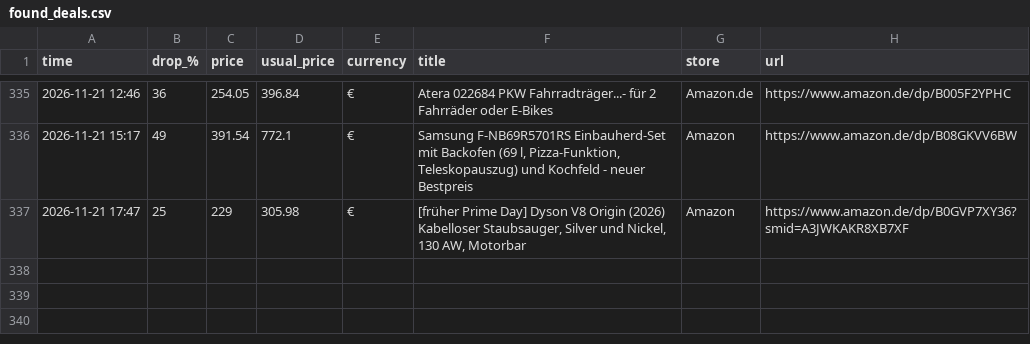
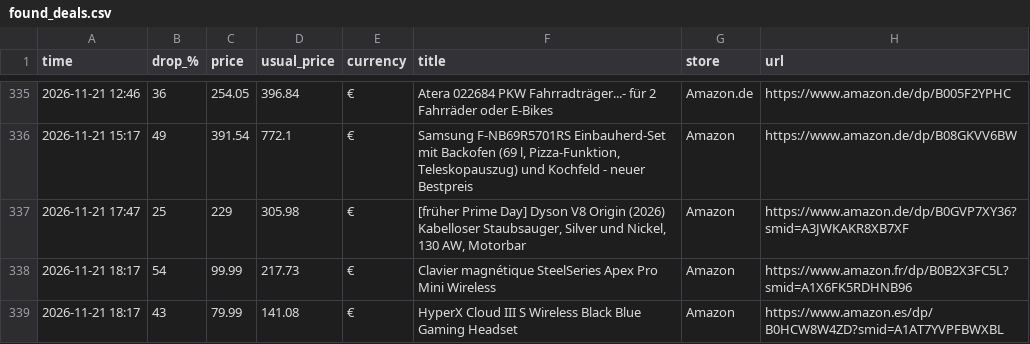
Before and after one commit to investinginfosec-png/deal-scanner, a CSV file: found_deals.csv, drawn as a sheet; only a part is shown, gaps mark what is left out; the diff names each change by its address in the sheet, - before the commit and + after, or states it on an @@ line.

```diff
--- a/found_deals.csv
+++ b/found_deals.csv
+row 338: 2026-11-21 18:17 | 54 | 99.99 | 217.73 | € | Clavier magnétique SteelSeries Apex Pro Mini Wireless | Amazon | https://www.amazon.fr/dp/B0B2X3FC5L?smid=A1X6FK5RDHNB96
+row 339: 2026-11-21 18:17 | 43 | 79.99 | 141.08 | € | HyperX Cloud III S Wireless Black Blue Gaming Headset | Amazon | https://www.amazon.es/dp/B0HCW8W4ZD?smid=A1AT7YVPFBWXBL
```
Also changed, not shown: 3 other files.
